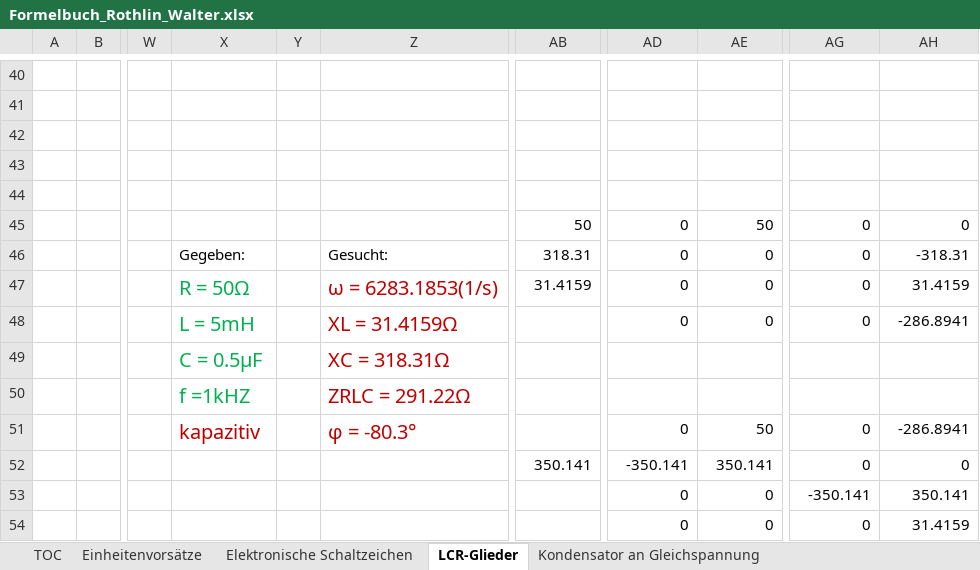
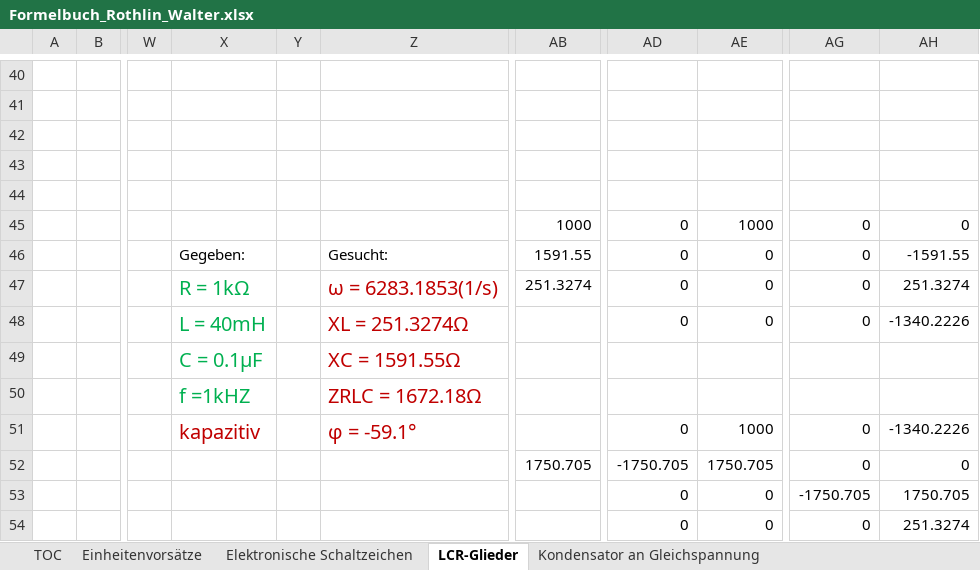
Before and after one commit to walter-rothlin/Source-Code, an Excel workbook: SchulungsUnterlagen/Formelbuch_Rothlin_Walter.xlsx, sheet LCR-Glieder, drawn as a sheet; only a part is shown, gaps mark what is left out; values as stored, in another font and other column widths than the file's, no borders; charts and pictures not drawn; removed rows and columns are numbered as before the commit, all else as after; rows hold the shown columns only; the diff covers the shown part only; the diff names each change by its address in the sheet, - before the commit and + after, or states it on an @@ line.

```diff
--- a/SchulungsUnterlagen/Formelbuch_Rothlin_Walter.xlsx (sheet LCR-Glieder)
+++ b/SchulungsUnterlagen/Formelbuch_Rothlin_Walter.xlsx (sheet LCR-Glieder)
-AB45: 50
+AB45: 1000
-AE45: 50
+AE45: 1000
-AB46: 318.31
+AB46: 1591.55
-AH46: -318.31
+AH46: -1591.55
-X47: R = 50Ω
+X47: R = 1kΩ
-AB47: 31.4159
+AB47: 251.3274
-AH47: 31.4159
+AH47: 251.3274
-X48: L = 5mH
+X48: L = 40mH
-Z48: XL = 31.4159Ω
+Z48: XL = 251.3274Ω
-AH48: -286.8941
+AH48: -1340.2226
-row 49:  |  |  | C = 0.5µF |  | XC = 318.31Ω
+row 49:  |  |  | C = 0.1µF |  | XC = 1591.55Ω
-Z50: ZRLC = 291.22Ω
+Z50: ZRLC = 1672.18Ω
-Z51: φ = -80.3°
+Z51: φ = -59.1°
-AE51: 50
+AE51: 1000
-AH51: -286.8941
+AH51: -1340.2226
-AB52: 350.141
+AB52: 1750.705
-AD52: -350.141
+AD52: -1750.705
-AE52: 350.141
+AE52: 1750.705
-AG53: -350.141
+AG53: -1750.705
-AH53: 350.141
+AH53: 1750.705
-AH54: 31.4159
+AH54: 251.3274
```
Also changed, not shown: 3 added rows, 3 removed rows and 75 edited cells elsewhere in this sheet, sheet Sinus_Cosinus, sheet Kondensator an Gleichspannung, sheet Geburtstagsliste, formulas that keep their value, charts or pictures, Mathe_Uebungen/Bremskurve.xlsx, 12 other files.
